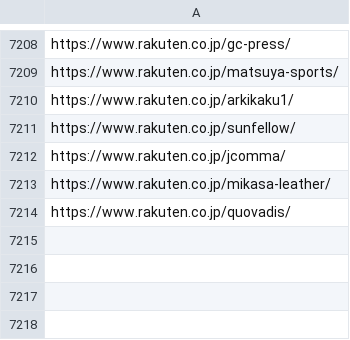
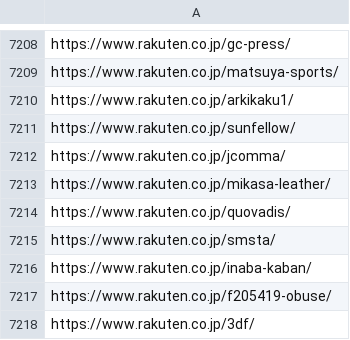
Before and after one commit to toaruman/PROLE, a CSV file: rakuten_scraping.csv, drawn as a sheet; only a part is shown, gaps mark what is left out; the diff names each change by its address in the sheet, - before the commit and + after, or states it on an @@ line.

```diff
--- a/rakuten_scraping.csv
+++ b/rakuten_scraping.csv
+row 7215: https://www.rakuten.co.jp/smsta/
+row 7216: https://www.rakuten.co.jp/inaba-kaban/
+row 7217: https://www.rakuten.co.jp/f205419-obuse/
+row 7218: https://www.rakuten.co.jp/3df/
```
Also changed, not shown: 1 other file.
